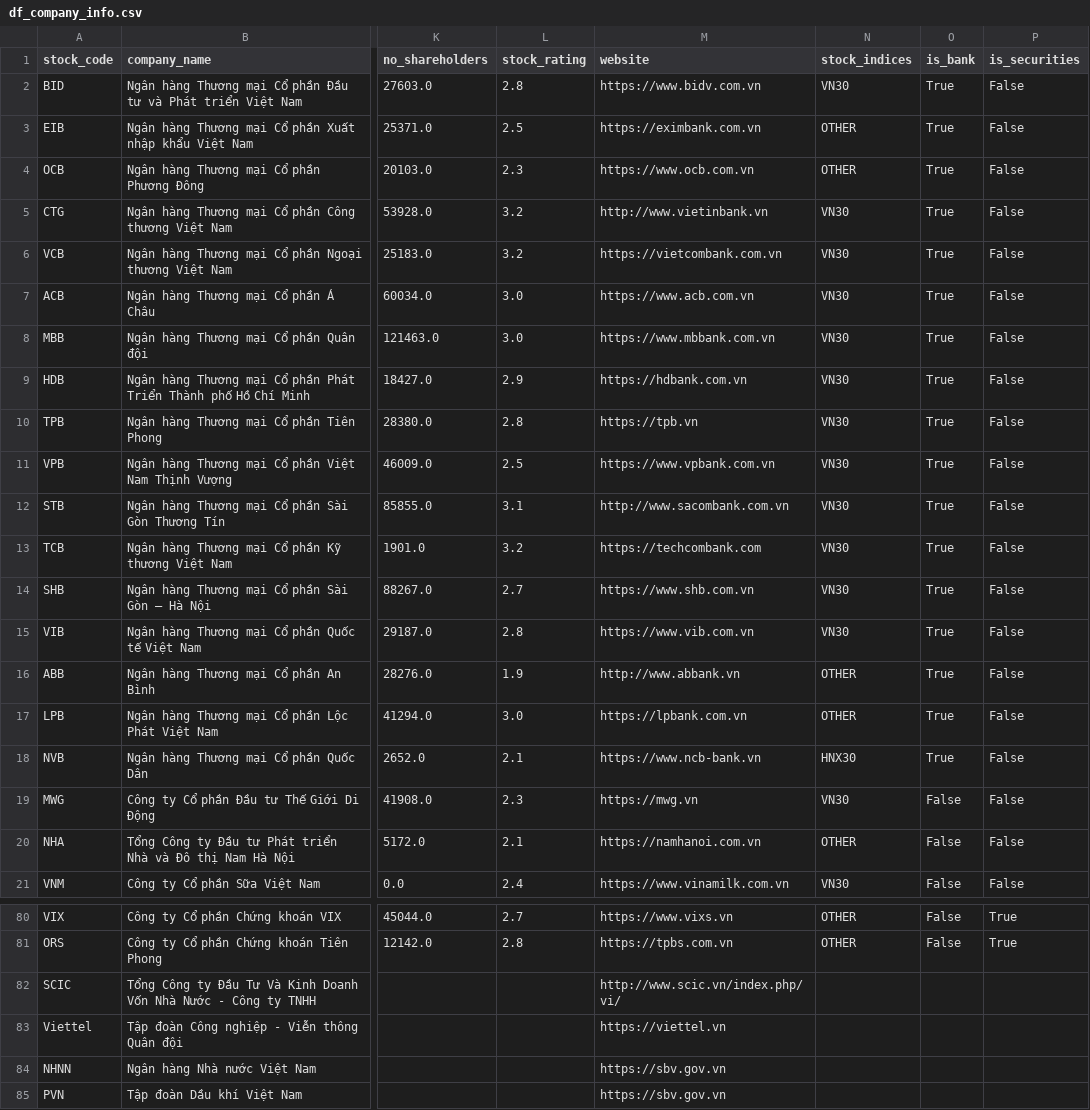
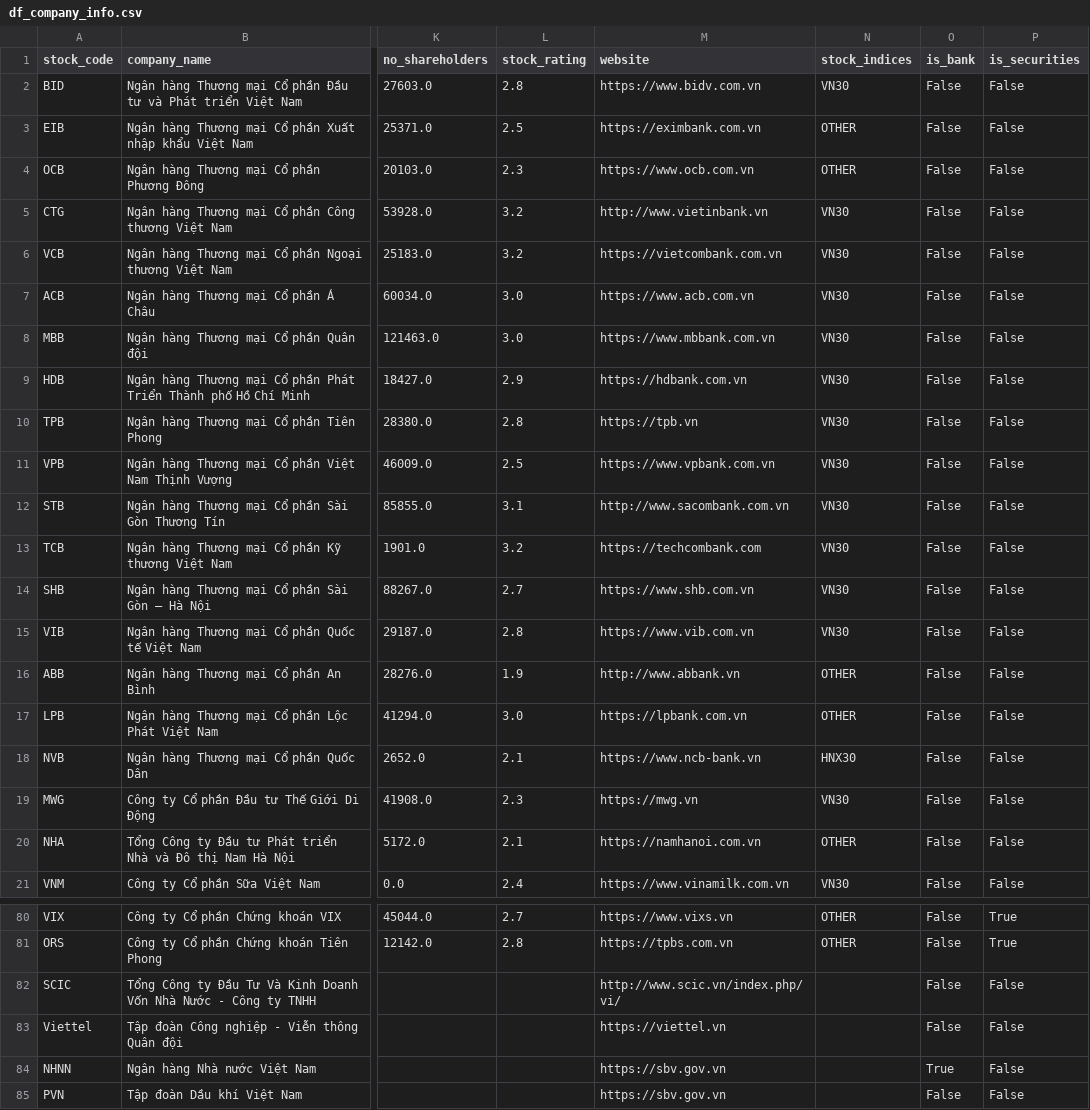
Before and after one commit to hung20gg/chatbot_financial_statement, a CSV file: csv/df_company_info.csv, drawn as a sheet; only a part is shown, gaps mark what is left out; the diff names each change by its address in the sheet, - before the commit and + after, or states it on an @@ line.

```diff
--- a/csv/df_company_info.csv
+++ b/csv/df_company_info.csv
-O2:O18 (is_bank): True
+O2:O18 (is_bank): False
-O82:O83 (is_bank): (empty)
+O82:O83 (is_bank): False
-P82:P85 (is_securities): (empty)
+P82:P85 (is_securities): False
-O84 (is_bank): (empty)
+O84 (is_bank): True
-O85 (is_bank): (empty)
+O85 (is_bank): False
```
Also changed, not shown: 6 other files.
